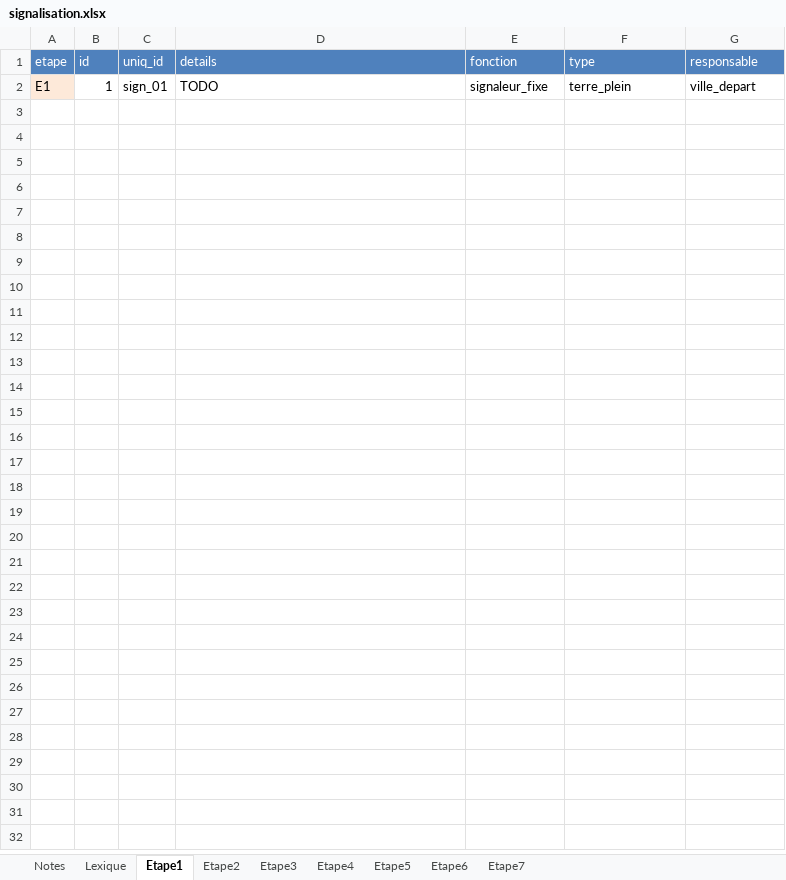
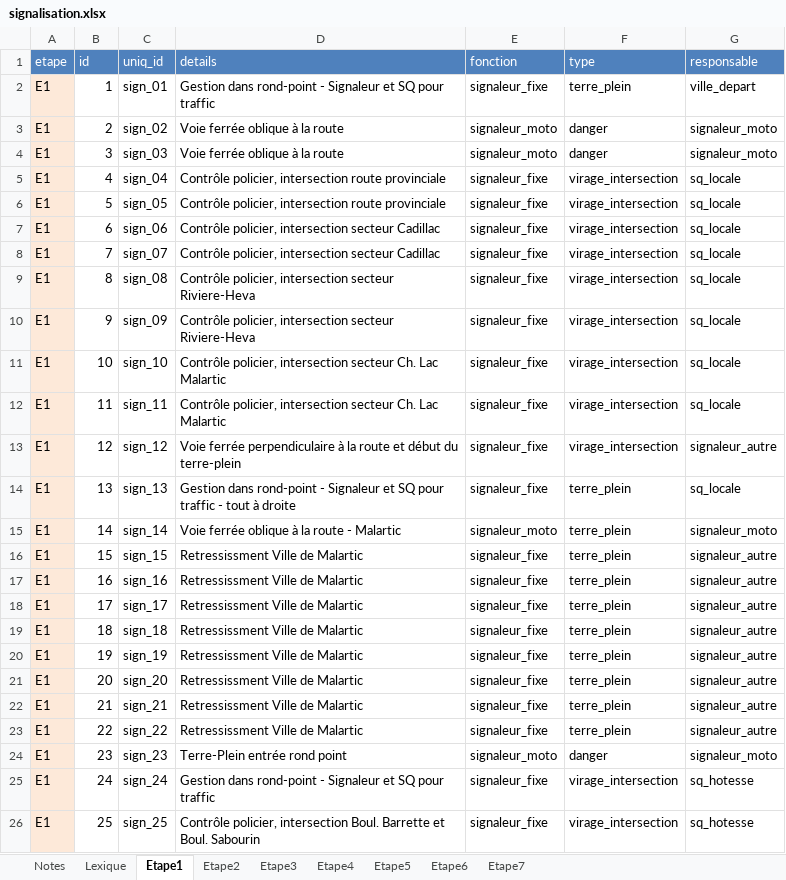
Before and after one commit to TourAbitibi/guide2024, an Excel workbook: excel/signalisation.xlsx, sheet Etape1, drawn as a sheet; values as stored, in another font and other column widths than the file's, no borders; the diff names each change by its address in the sheet, - before the commit and + after, or states it on an @@ line.

Commit message:
Ajout info signalisation etape 1

```diff
--- a/excel/signalisation.xlsx (sheet Etape1)
+++ b/excel/signalisation.xlsx (sheet Etape1)
-D2 (details): TODO
+D2 (details): Gestion dans rond-point - Signaleur et SQ pour traffic
+row 3: E1 | 2 | sign_02 | Voie ferrée oblique à la route | signaleur_moto | danger | signaleur_moto
+row 4: E1 | 3 | sign_03 | Voie ferrée oblique à la route | signaleur_moto | danger | signaleur_moto
+row 5: E1 | 4 | sign_04 | Contrôle policier, intersection route provinciale | signaleur_fixe | virage_intersection | sq_locale
+row 6: E1 | 5 | sign_05 | Contrôle policier, intersection route provinciale | signaleur_fixe | virage_intersection | sq_locale
+row 7: E1 | 6 | sign_06 | Contrôle policier, intersection secteur Cadillac | signaleur_fixe | virage_intersection | sq_locale
+row 8: E1 | 7 | sign_07 | Contrôle policier, intersection secteur Cadillac | signaleur_fixe | virage_intersection | sq_locale
+row 9: E1 | 8 | sign_08 | Contrôle policier, intersection secteur Riviere-Heva | signaleur_fixe | virage_intersection | sq_locale
+row 10: E1 | 9 | sign_09 | Contrôle policier, intersection secteur Riviere-Heva | signaleur_fixe | virage_intersection | sq_locale
+row 11: E1 | 10 | sign_10 | Contrôle policier, intersection secteur Ch. Lac Malartic | signaleur_fixe | virage_intersection | sq_locale
+row 12: E1 | 11 | sign_11 | Contrôle policier, intersection secteur Ch. Lac Malartic | signaleur_fixe | virage_intersection | sq_locale
+row 13: E1 | 12 | sign_12 | Voie ferrée perpendiculaire à la route et début du terre-plein | signaleur_fixe | virage_intersection | signaleur_autre
+row 14: E1 | 13 | sign_13 | Gestion dans rond-point - Signaleur et SQ pour traffic - tout à droite | signaleur_fixe | terre_plein | sq_locale
+row 15: E1 | 14 | sign_14 | Voie ferrée oblique à la route - Malartic | signaleur_moto | terre_plein | signaleur_moto
+row 16: E1 | 15 | sign_15 | Retressissment Ville de Malartic | signaleur_fixe | terre_plein | signaleur_autre
+row 17: E1 | 16 | sign_16 | Retressissment Ville de Malartic | signaleur_fixe | terre_plein | signaleur_autre
+row 18: E1 | 17 | sign_17 | Retressissment Ville de Malartic | signaleur_fixe | terre_plein | signaleur_autre
+row 19: E1 | 18 | sign_18 | Retressissment Ville de Malartic | signaleur_fixe | terre_plein | signaleur_autre
+row 20: E1 | 19 | sign_19 | Retressissment Ville de Malartic | signaleur_fixe | terre_plein | signaleur_autre
+row 21: E1 | 20 | sign_20 | Retressissment Ville de Malartic | signaleur_fixe | terre_plein | signaleur_autre
+row 22: E1 | 21 | sign_21 | Retressissment Ville de Malartic | signaleur_fixe | terre_plein | signaleur_autre
+row 23: E1 | 22 | sign_22 | Retressissment Ville de Malartic | signaleur_fixe | terre_plein | signaleur_autre
+row 24: E1 | 23 | sign_23 | Terre-Plein entrée rond point | signaleur_moto | danger | signaleur_moto
+row 25: E1 | 24 | sign_24 | Gestion dans rond-point - Signaleur et SQ pour traffic | signaleur_fixe | virage_intersection | sq_hotesse
+row 26: E1 | 25 | sign_25 | Contrôle policier, intersection Boul. Barrette et Boul. Sabourin | signaleur_fixe | virage_intersection | sq_hotesse
```
Also changed, not shown: 2 other files.
